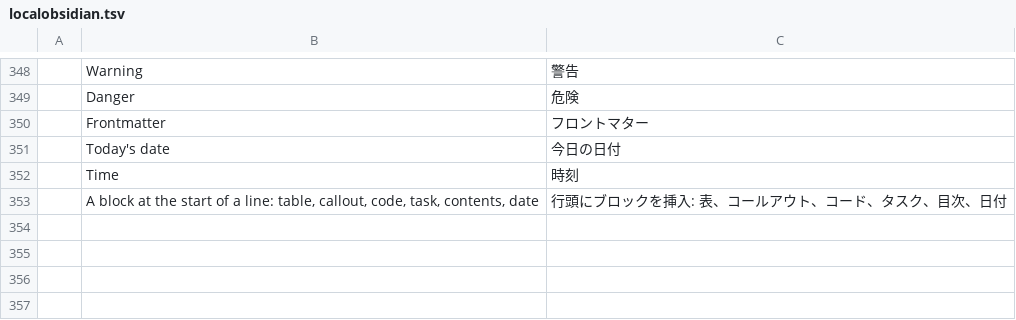
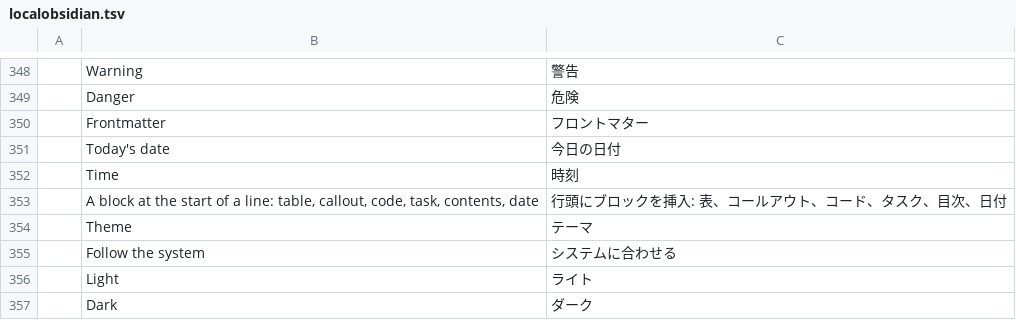
Before and after one commit to Anon5T4R/Local-Obsidian, a TSV file: i18n/locales/ja/localobsidian.tsv, drawn as a sheet; only a part is shown, gaps mark what is left out; the diff names each change by its address in the sheet, - before the commit and + after, or states it on an @@ line.

```diff
--- a/i18n/locales/ja/localobsidian.tsv
+++ b/i18n/locales/ja/localobsidian.tsv
+row 354:  | Theme | テーマ
+row 355:  | Follow the system | システムに合わせる
+row 356:  | Light | ライト
+row 357:  | Dark | ダーク
```
Also changed, not shown: i18n/locales/es/localobsidian.tsv, i18n/locales/pt-br/localobsidian.tsv, 8 other files.
